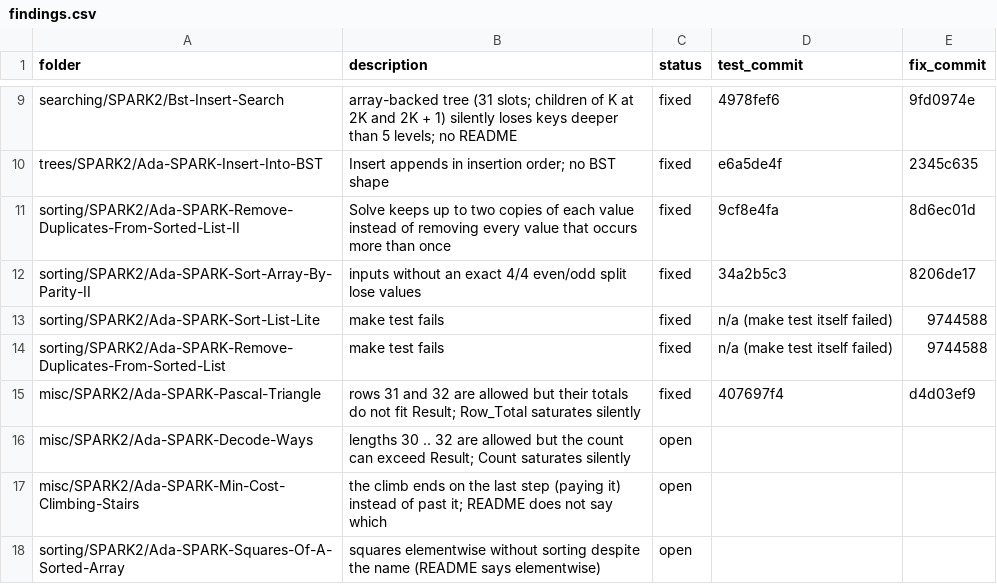
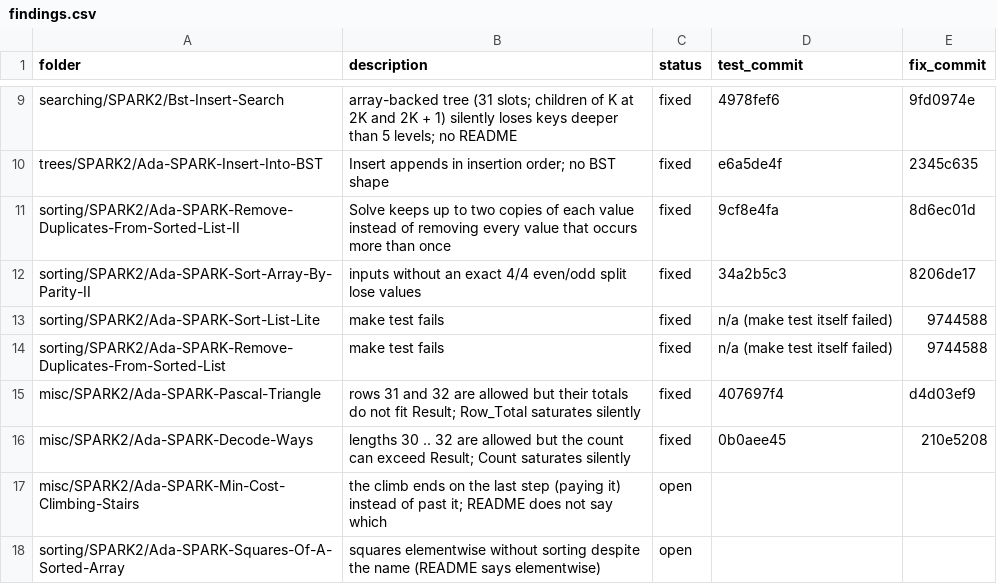
Before and after one commit to RobertBoettcherSF/Ada-Algorithms, a CSV file: tools/vv/findings.csv, drawn as a sheet; only a part is shown, gaps mark what is left out.

Commit message:
Squares-Of-A-Sorted-Array tests: the standard problem (sorted input -> squares in non-decreasing order) against an own square + insertion-sort reference on sorted inputs, unsorted inputs rejected; tests.adb example now uses a sorted input (the old one was unsorted and expected elementwise squares). make test FAILS at this commit (squares are not sorted); the fix follows. (findings.csv: Decode-Ways fixed)

```diff
--- a/tools/vv/findings.csv
+++ b/tools/vv/findings.csv
@@ -15,3 +15,3 @@ sorting/SPARK2/Ada-SPARK-Remove-Duplicates-From-Sorted-List,make test fails,fixe
 misc/SPARK2/Ada-SPARK-Pascal-Triangle,rows 31 and 32 are allowed but their totals do not fit Result; Row_Total saturates silently,fixed,407697f4,d4d03ef9
-misc/SPARK2/Ada-SPARK-Decode-Ways,lengths 30 .. 32 are allowed but the count can exceed Result; Count saturates silently,open,,
+misc/SPARK2/Ada-SPARK-Decode-Ways,lengths 30 .. 32 are allowed but the count can exceed Result; Count saturates silently,fixed,0b0aee45,210e5208
 misc/SPARK2/Ada-SPARK-Min-Cost-Climbing-Stairs,the climb ends on the last step (paying it) instead of past it; README does not say which,open,,
```
Also changed, not shown: 3 other files.
